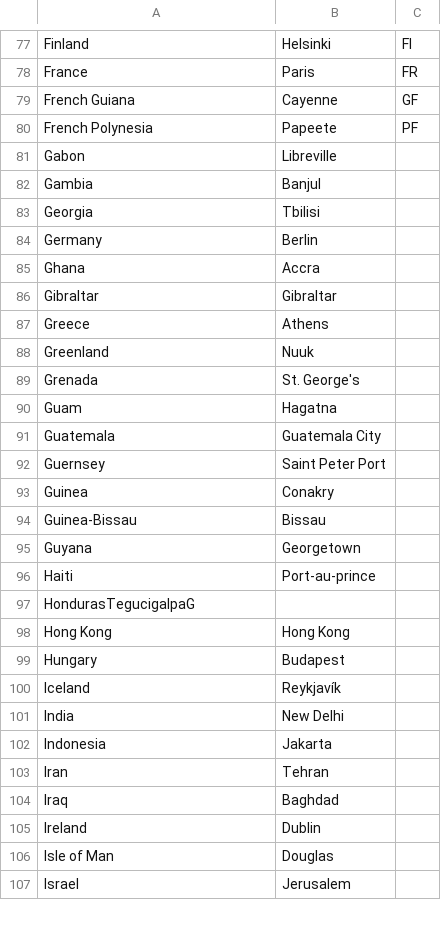
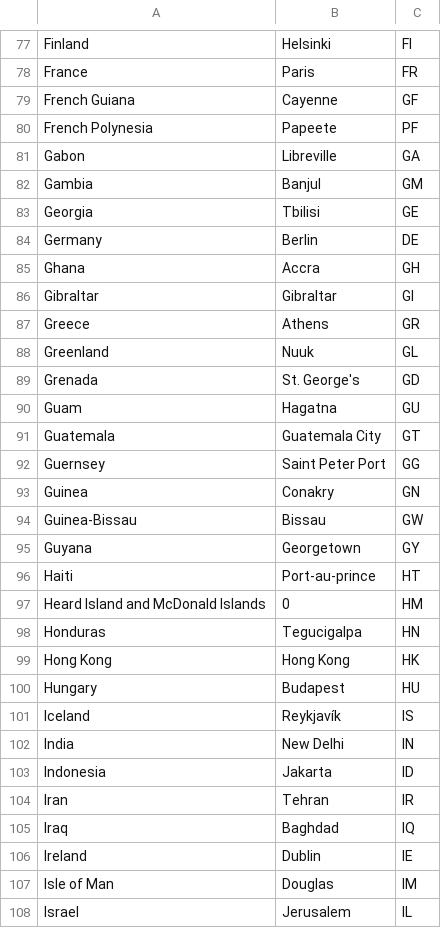
Before and after one commit to Inu-Oh/flags, a CSV file: data.csv, drawn as a sheet; only a part is shown, gaps mark what is left out; the diff covers the shown part only.

Commit message:
csv data alpha set - started setting up view for superuser to populate DB

```diff
--- a/data.csv
+++ b/data.csv
@@ -80,28 +80,29 @@ French Guiana,Cayenne,GF
 French Polynesia,Papeete,PF
-Gabon,Libreville
-Gambia,Banjul
-Georgia,Tbilisi
-Germany,Berlin
-Ghana,Accra
-Gibraltar,Gibraltar
-Greece,Athens
-Greenland,Nuuk
-Grenada,St. George's
-Guam,Hagatna
-Guatemala,Guatemala City,
-Guernsey,Saint Peter Port
-Guinea,Conakry
-Guinea-Bissau,Bissau
-Guyana,Georgetown,
-Haiti,Port-au-prince,
-HondurasTegucigalpaG,
-Hong Kong,Hong Kong,
-Hungary,Budapest,
-Iceland,Reykjavík,
-India,New Delhi,
-Indonesia,Jakarta
-Iran,Tehran
-Iraq,Baghdad,
-Ireland,Dublin
-Isle of Man,Douglas
-Israel,Jerusalem,
+Gabon,Libreville,GA
+Gambia,Banjul,GM
+Georgia,Tbilisi,GE
+Germany,Berlin,DE
+Ghana,Accra,GH
+Gibraltar,Gibraltar,GI
+Greece,Athens,GR
+Greenland,Nuuk,GL
+Grenada,St. George's,GD
+Guam,Hagatna,GU
+Guatemala,Guatemala City,GT
+Guernsey,Saint Peter Port,GG
+Guinea,Conakry,GN
+Guinea-Bissau,Bissau,GW
+Guyana,Georgetown,GY
+Haiti,Port-au-prince,HT
+Heard Island and McDonald Islands,0,HM
+Honduras,Tegucigalpa,HN
+Hong Kong,Hong Kong,HK
+Hungary,Budapest,HU
+Iceland,Reykjavík,IS
+India,New Delhi,IN
+Indonesia,Jakarta,ID
+Iran,Tehran,IR
+Iraq,Baghdad,IQ
+Ireland,Dublin,IE
+Isle of Man,Douglas,IM
+Israel,Jerusalem,IL
```
Also changed, not shown: 7 added rows, 2 removed rows and 104 edited cells elsewhere in this file, 7 other files.
